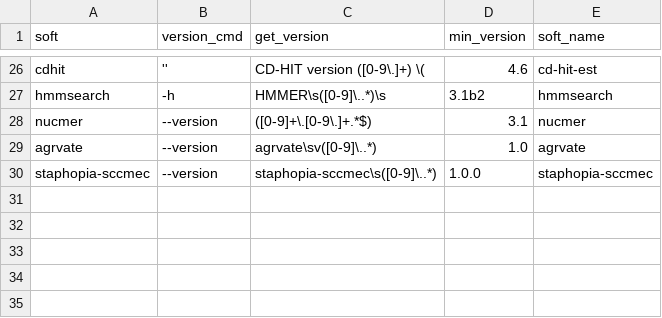
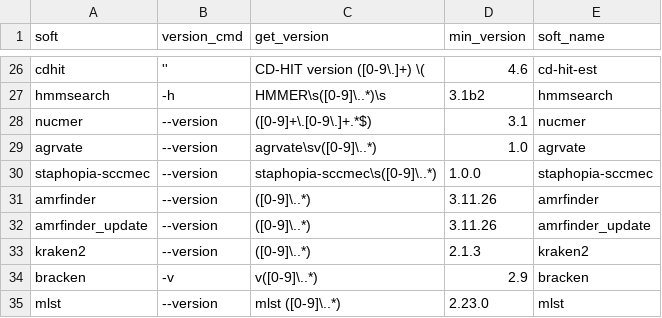
Before and after one commit to HCGB-IGTP/BacterialTyper, a CSV file: BacterialTyper/config/software/dependencies.csv, drawn as a sheet; only a part is shown, gaps mark what is left out.

```diff
--- a/BacterialTyper/config/software/dependencies.csv
+++ b/BacterialTyper/config/software/dependencies.csv
@@ -30 +30,6 @@ agrvate,--version,agrvate\sv([0-9]\..*),1.0,agrvate
 staphopia-sccmec,--version,staphopia-sccmec\s([0-9]\..*),1.0.0,staphopia-sccmec
+amrfinder,--version,([0-9]\..*),3.11.26,amrfinder
+amrfinder_update,--version,([0-9]\..*),3.11.26,amrfinder_update
+kraken2,--version,([0-9]\..*),2.1.3,kraken2
+bracken,-v,v([0-9]\..*),2.9,bracken
+mlst,--version,mlst ([0-9]\..*),2.23.0,mlst
```
Also changed, not shown: 20 other files.
